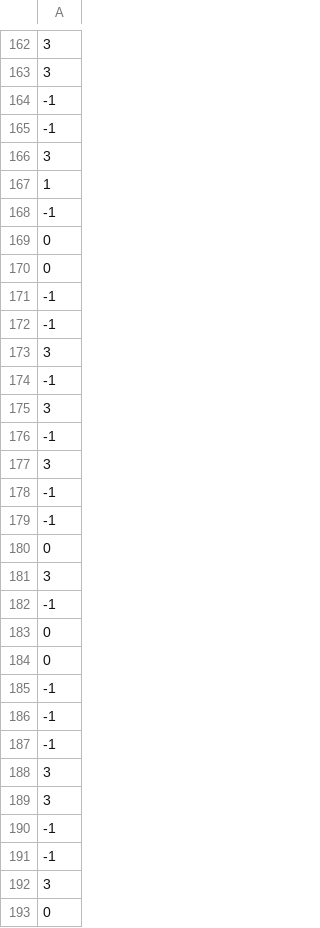
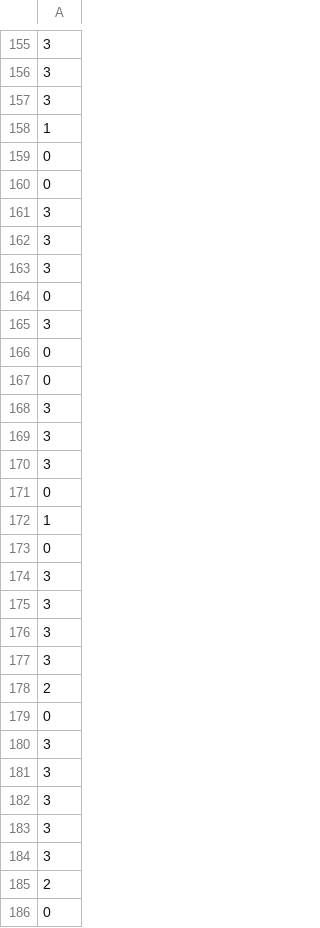
Before and after one commit to alyssa-raphaella/COMP8240_Project_J, a CSV file: youtube_data/processed_label.csv, drawn as a sheet; only a part is shown, gaps mark what is left out; the shorter side is filled out with more unchanged rows; the diff covers the shown part only; the diff names each change by its address in the sheet, - before the commit and + after, or states it on an @@ line.

```diff
--- a/youtube_data/processed_label.csv
+++ b/youtube_data/processed_label.csv
-row 164: -1
-row 165: -1
-row 168: -1
-row 171: -1
-row 172: -1
-row 174: -1
-row 176: -1
-row 178: -1
-row 179: -1
-row 182: -1
-row 185: -1
-row 186: -1
-row 187: -1
-row 190: -1
-row 191: -1
```
Also changed, not shown: 7 removed rows elsewhere in this file, youtube_data/label.csv.
